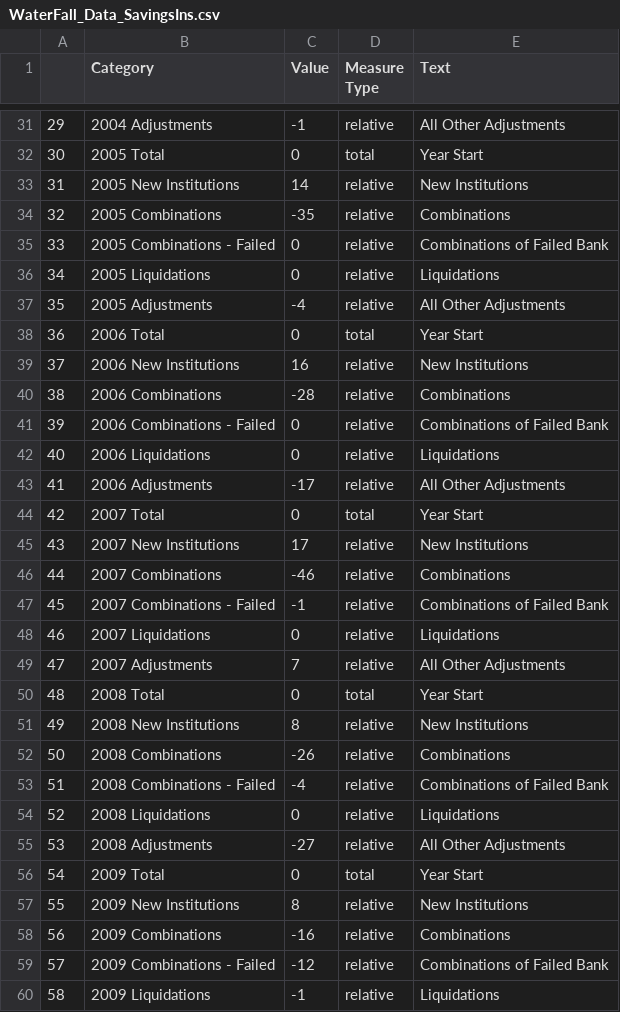
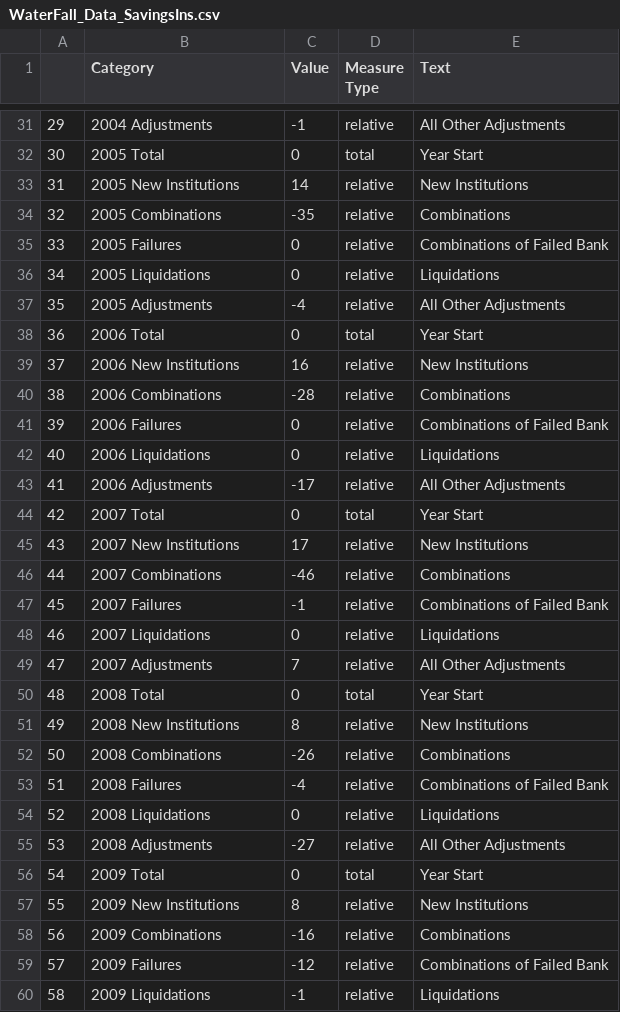
Before and after one commit to allaccountstaken/fdic_banks_eda, a CSV file: data/WaterFall_Data_SavingsIns.csv, drawn as a sheet; only a part is shown, gaps mark what is left out; the diff covers the shown part only.

Commit message:
Failed Banks Update

```diff
--- a/data/WaterFall_Data_SavingsIns.csv
+++ b/data/WaterFall_Data_SavingsIns.csv
@@ -34,3 +34,3 @@
 32,2005 Combinations,-35,relative,Combinations
-33,2005 Combinations - Failed,0,relative,Combinations of Failed Bank
+33,2005 Failures,0,relative,Combinations of Failed Bank
 34,2005 Liquidations,0,relative,Liquidations
@@ -40,3 +40,3 @@
 38,2006 Combinations,-28,relative,Combinations
-39,2006 Combinations - Failed,0,relative,Combinations of Failed Bank
+39,2006 Failures,0,relative,Combinations of Failed Bank
 40,2006 Liquidations,0,relative,Liquidations
@@ -46,3 +46,3 @@
 44,2007 Combinations,-46,relative,Combinations
-45,2007 Combinations - Failed,-1,relative,Combinations of Failed Bank
+45,2007 Failures,-1,relative,Combinations of Failed Bank
 46,2007 Liquidations,0,relative,Liquidations
@@ -52,3 +52,3 @@
 50,2008 Combinations,-26,relative,Combinations
-51,2008 Combinations - Failed,-4,relative,Combinations of Failed Bank
+51,2008 Failures,-4,relative,Combinations of Failed Bank
 52,2008 Liquidations,0,relative,Liquidations
@@ -58,3 +58,3 @@
 56,2009 Combinations,-16,relative,Combinations
-57,2009 Combinations - Failed,-12,relative,Combinations of Failed Bank
+57,2009 Failures,-12,relative,Combinations of Failed Bank
 58,2009 Liquidations,-1,relative,Liquidations
```
Also changed, not shown: 15 edited cells elsewhere in this file, 1 other file.
